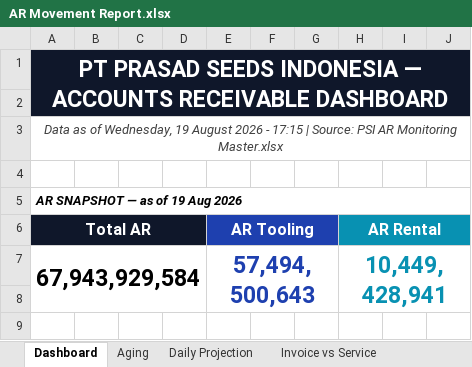
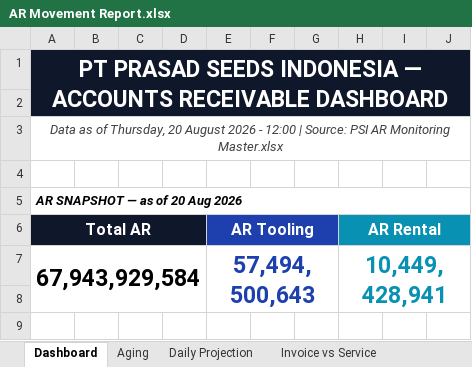
Before and after one commit to finmanagerindonesia-dev/psi-ar-dashboard, an Excel workbook: AR Movement Report.xlsx, sheet Dashboard, drawn as a sheet; only a part is shown; values as stored, in another font and other column widths than the file's, no borders; the diff names each change by its address in the sheet, - before the commit and + after, or states it on an @@ line.

Commit message:
Auto-deploy AR dashboard 2026-08-20 12:00

```diff
--- a/AR Movement Report.xlsx (sheet Dashboard)
+++ b/AR Movement Report.xlsx (sheet Dashboard)
-A3: …as of Wednesday, 19 August 2026 - 17:15 | Source:…
+A3: …as of Thursday, 20 August 2026 - 12:00 | Source:…
-A5: AR SNAPSHOT — as of 19 Aug 2026
+A5: AR SNAPSHOT — as of 20 Aug 2026
```
Also changed, not shown: sheet Raw Data, sheet Daily Projection, sheet Aging.
